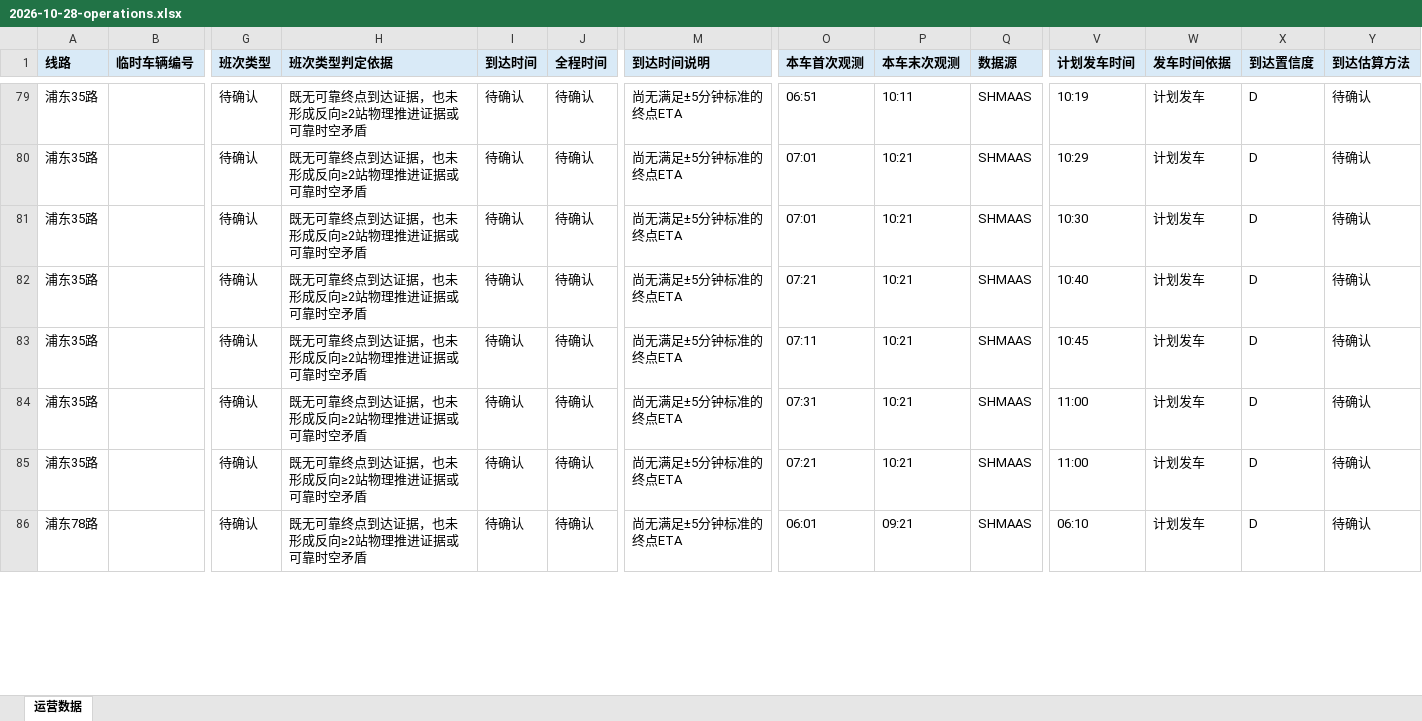
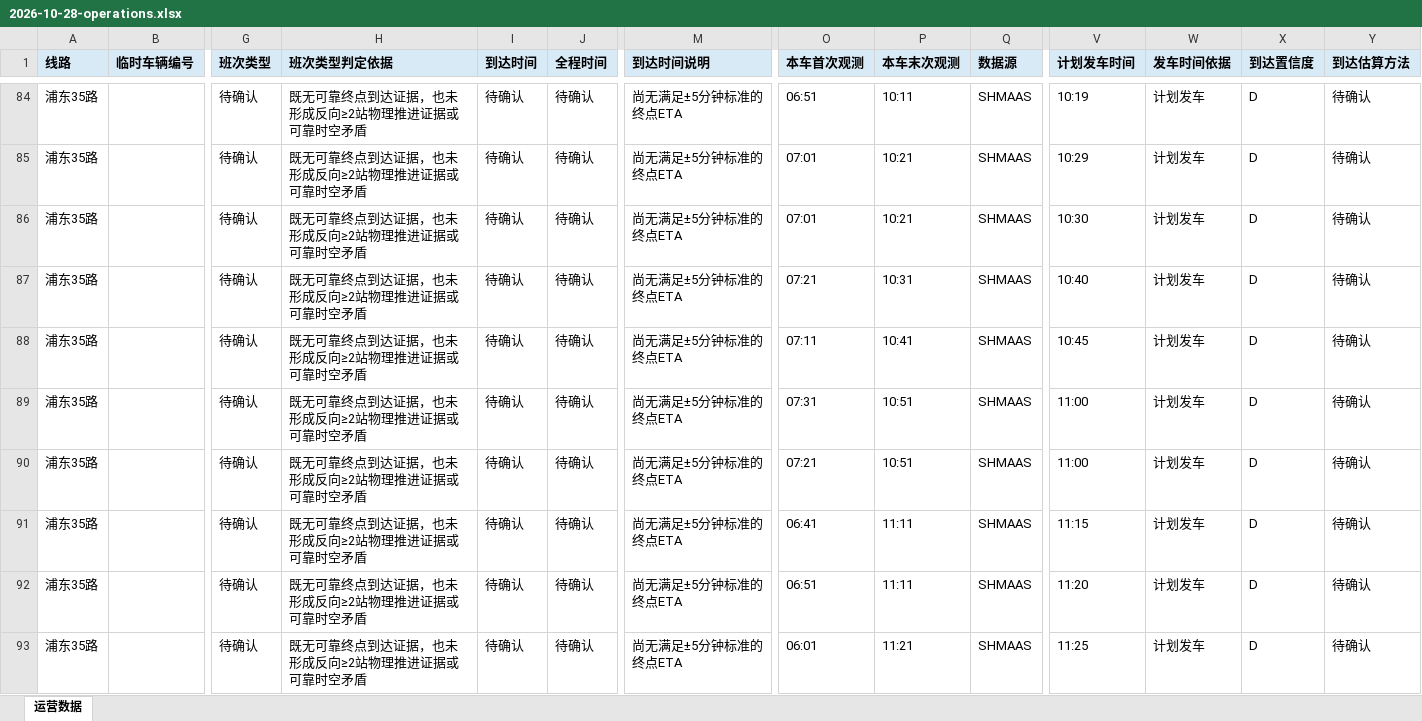
Before and after one commit to lilyQ-stack/shanghai-bus-operations, an Excel workbook: data/export/2026-10-28-operations.xlsx, sheet 运营数据, drawn as a sheet; only a part is shown, gaps mark what is left out; the shorter side is filled out with more unchanged rows; values as stored, in another font and other column widths than the file's, no borders; addresses are those after the commit; rows hold the shown columns only; the diff covers the shown part only; the diff names each change by its address in the sheet, - before the commit and + after, or states it on an @@ line.

```diff
--- a/data/export/2026-10-28-operations.xlsx (sheet 运营数据)
+++ b/data/export/2026-10-28-operations.xlsx (sheet 运营数据)
-P87 (本车末次观测): 10:21
+P87 (本车末次观测): 10:31
-P88 (本车末次观测): 10:21
+P88 (本车末次观测): 10:41
-P89:P90 (本车末次观测): 10:21
+P89:P90 (本车末次观测): 10:51
+row 91: 浦东35路 |  | 待确认 | 既无可靠终点到达证据，也未形成反向≥2站物理推进证据或可靠时空矛盾 | 待确认 | 待确认 | 尚无满足±5分钟标准的终点ETA | 06:41 | 11:11 | SHMAAS | 11:15 | 计划发车 | D | 待确认
+row 92: 浦东35路 |  | 待确认 | 既无可靠终点到达证据，也未形成反向≥2站物理推进证据或可靠时空矛盾 | 待确认 | 待确认 | 尚无满足±5分钟标准的终点ETA | 06:51 | 11:11 | SHMAAS | 11:20 | 计划发车 | D | 待确认
+row 93: 浦东35路 |  | 待确认 | 既无可靠终点到达证据，也未形成反向≥2站物理推进证据或可靠时空矛盾 | 待确认 | 待确认 | 尚无满足±5分钟标准的终点ETA | 06:01 | 11:21 | SHMAAS | 11:25 | 计划发车 | D | 待确认
```
Also changed, not shown: 15 added rows and 109 edited cells elsewhere in this sheet, data/export/2026-10-28-182路.xlsx, data/export/2026-10-28-浦东35路.xlsx, 7 other files.
